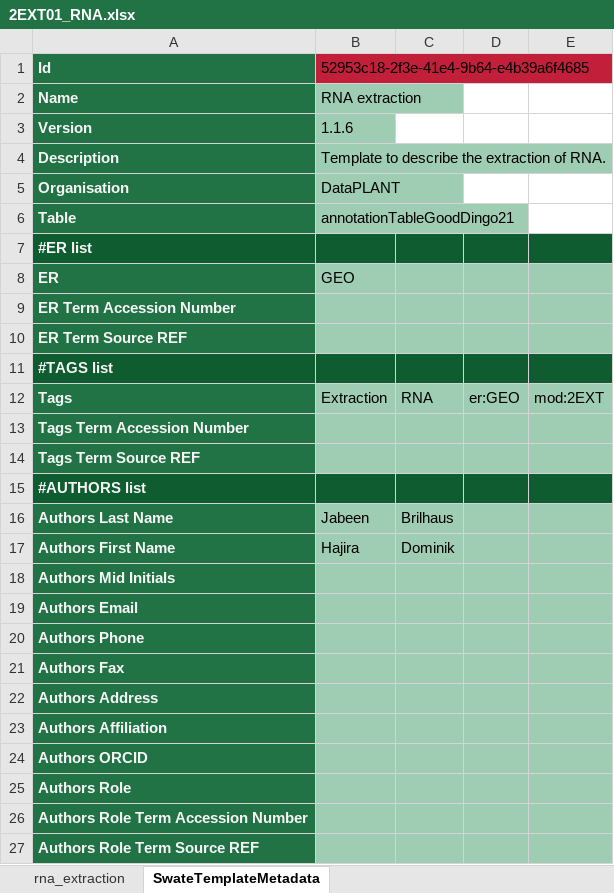
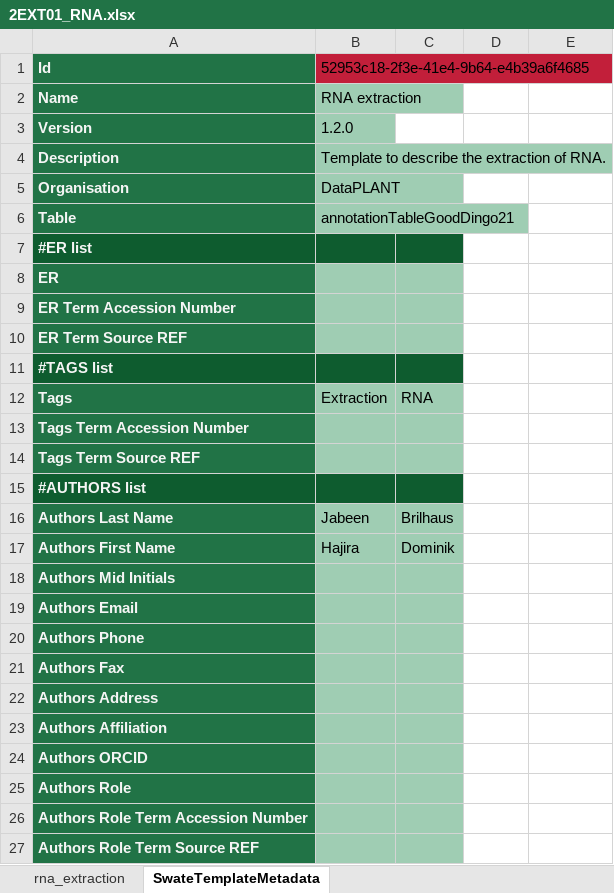
Before and after one commit to nfdi4plants/Swate-templates, an Excel workbook: templates/dataplant/2EXT01_RNA.xlsx, sheet SwateTemplateMetadata, drawn as a sheet; values as stored, in another font and other column widths than the file's, no borders; the diff names each change by its address in the sheet, - before the commit and + after, or states it on an @@ line.

```diff
--- a/templates/dataplant/2EXT01_RNA.xlsx (sheet SwateTemplateMetadata)
+++ b/templates/dataplant/2EXT01_RNA.xlsx (sheet SwateTemplateMetadata)
-B3: 1.1.6
+B3: 1.2.0
-D7:E7 fill: #0E5C2F
+D7:E7 fill: none
-B8: GEO
+B8: (empty)
-D8:E10 fill: #9FCDB3
+D8:E10 fill: none
-D11:E11 fill: #0E5C2F
+D11:E11 fill: none
-D12: er:GEO
+D12: (empty)
-D12:E14 fill: #9FCDB3
+D12:E14 fill: none
-E12: mod:2EXT
+E12: (empty)
-D15:E15 fill: #0E5C2F
+D15:E15 fill: none
-D16:E27 fill: #9FCDB3
+D16:E27 fill: none
```
Also changed, not shown: templates/dataplant/1SPL01_plants.xlsx, templates/dataplant/3ASY01_RNASeq.xlsx, 1 other file.
